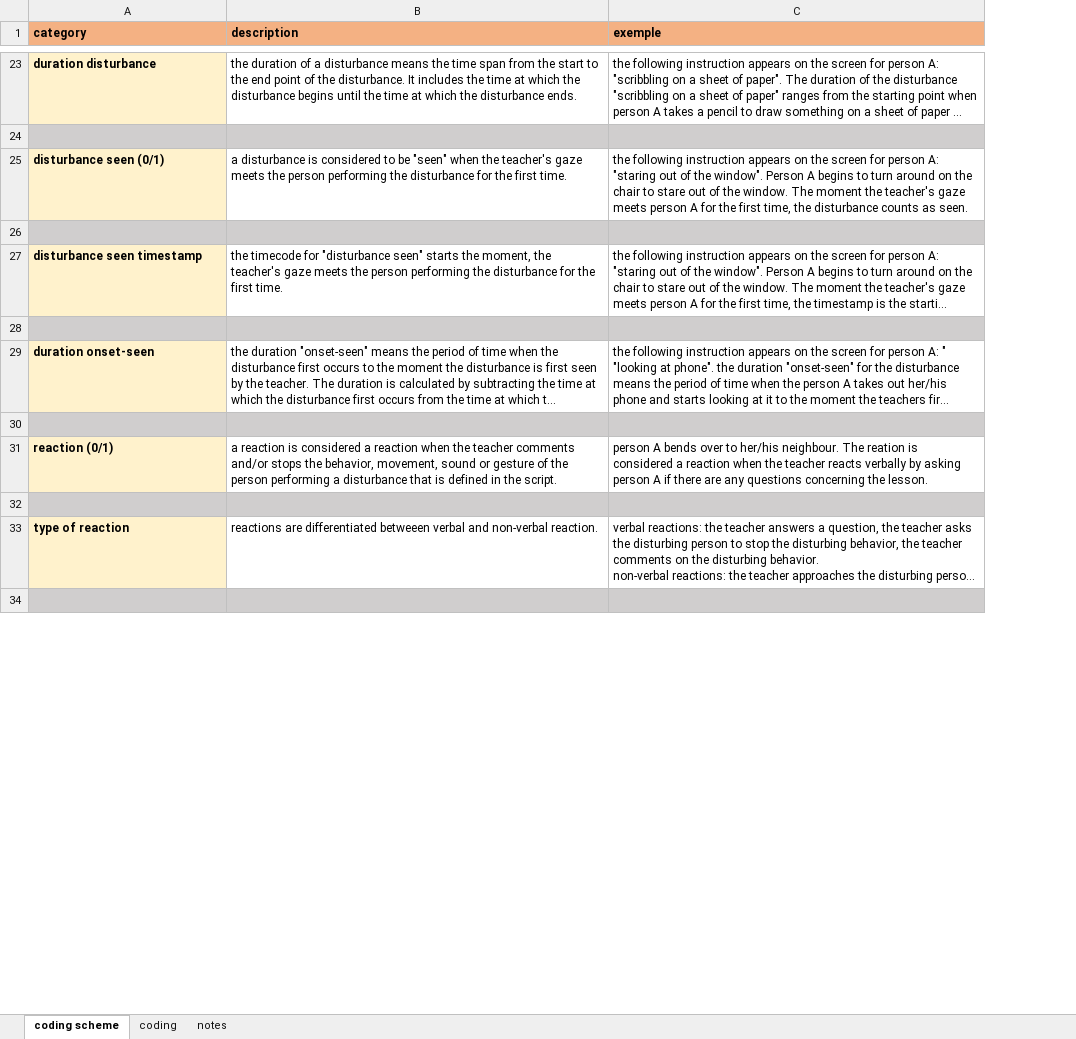
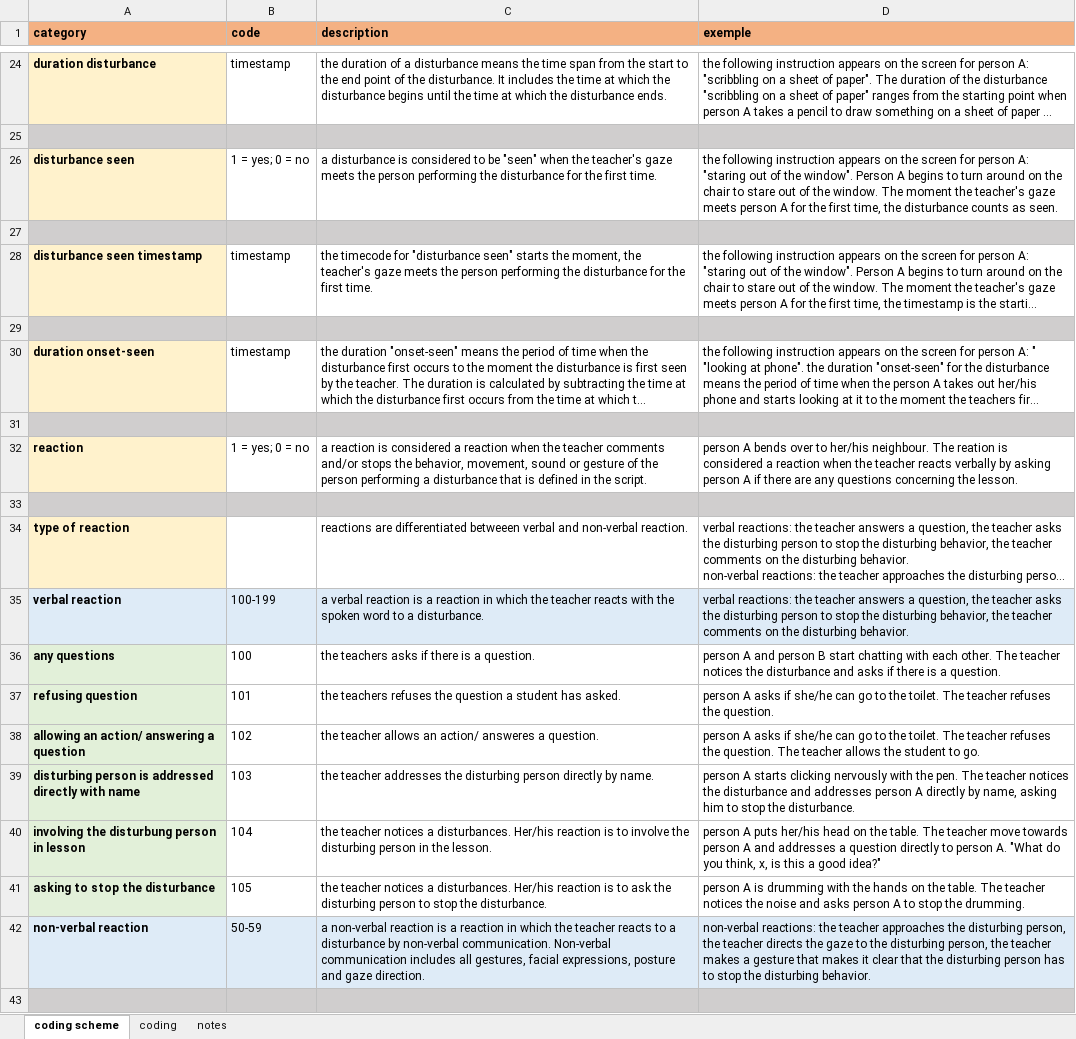
Before and after one commit to ginaamri/Mandy-PhD, an Excel workbook: studies/2020_Aperol_Git/Coding/manual_coding_b_ET.xlsx, sheet coding scheme, drawn as a sheet; only a part is shown, gaps mark what is left out; long unchanged cells end in …; values as stored, in another font and other column widths than the file's, no borders; addresses are those after the commit; the diff covers the shown part only; the diff names each change by its address in the sheet, - before the commit and + after, or states it on an @@ line.

Commit message:
Update manual_coding_b_ET.xlsx

```diff
--- a/studies/2020_Aperol_Git/Coding/manual_coding_b_ET.xlsx (sheet coding scheme)
+++ b/studies/2020_Aperol_Git/Coding/manual_coding_b_ET.xlsx (sheet coding scheme)
+column B (code), rows 24-32: timestamp |  | 1 = yes; 0 = no |  | timestamp |  | timestamp |  | 1 = yes; 0 = no
-A26 (category): disturbance seen (0/1)
+A26 (category): disturbance seen
-A32 (category): reaction (0/1)
+A32 (category): reaction
+row 35: verbal reaction | 100-199 | a verbal reaction is a reaction in which the teacher reacts with the spoken word to a disturbance. | verbal reactions: the teacher answers a question, the teacher asks the disturbing person to stop the disturbing behavior, the teacher comments on the disturbing behavior.
+row 36: any questions | 100 | the teachers asks if there is a question. | person A and person B start chatting with each other. The teacher notices the disturbance and asks if there is a question.
+row 37: refusing question | 101 | the teachers refuses the question a student has asked. | person A asks if she/he can go to the toilet. The teacher refuses the question.
+row 38: allowing an action/ answering a question | 102 | the teacher allows an action/ answeres a question. | person A asks if she/he can go to the toilet. The teacher refuses the question. The teacher allows the student to go.
+row 39: disturbing person is addressed directly with name | 103 | the teacher addresses the disturbing person directly by name. | person A starts clicking nervously with the pen. The teacher notices the disturbance and addresses person A directly by name, asking him to stop the disturbance.
+row 40: involving the disturbung person in lesson | 104 | the teacher notices a disturbances. Her/his reaction is to involve the disturbing person in the lesson. | person A puts her/his head on the table. The teacher move towards person A and addresses a question directly to person A. "What do you think, x, is this a good idea?"
+row 41: asking to stop the disturbance | 105 | the teacher notices a disturbances. Her/his reaction is to ask the disturbing person to stop the disturbance. | person A is drumming with the hands on the table. The teacher notices the noise and asks person A to stop the drumming.
+row 42: non-verbal reaction | 50-59 | a non-verbal reaction is a reaction in which the teacher reacts to a disturbance by non-verbal communication. Non-verbal communication includes all gestures, facial expressions, posture and gaze direction. | non-verbal reactions: the teacher approaches the disturbing person, the teacher directs the gaze to the disturbing person, the teacher makes a gesture that makes it clear that the disturbing person has to stop the disturbing behavior.
```
Also changed, not shown: 1 added row, 1 edited cell and cell formats elsewhere in this sheet, sheet coding, sheet notes, formulas that keep their value.
